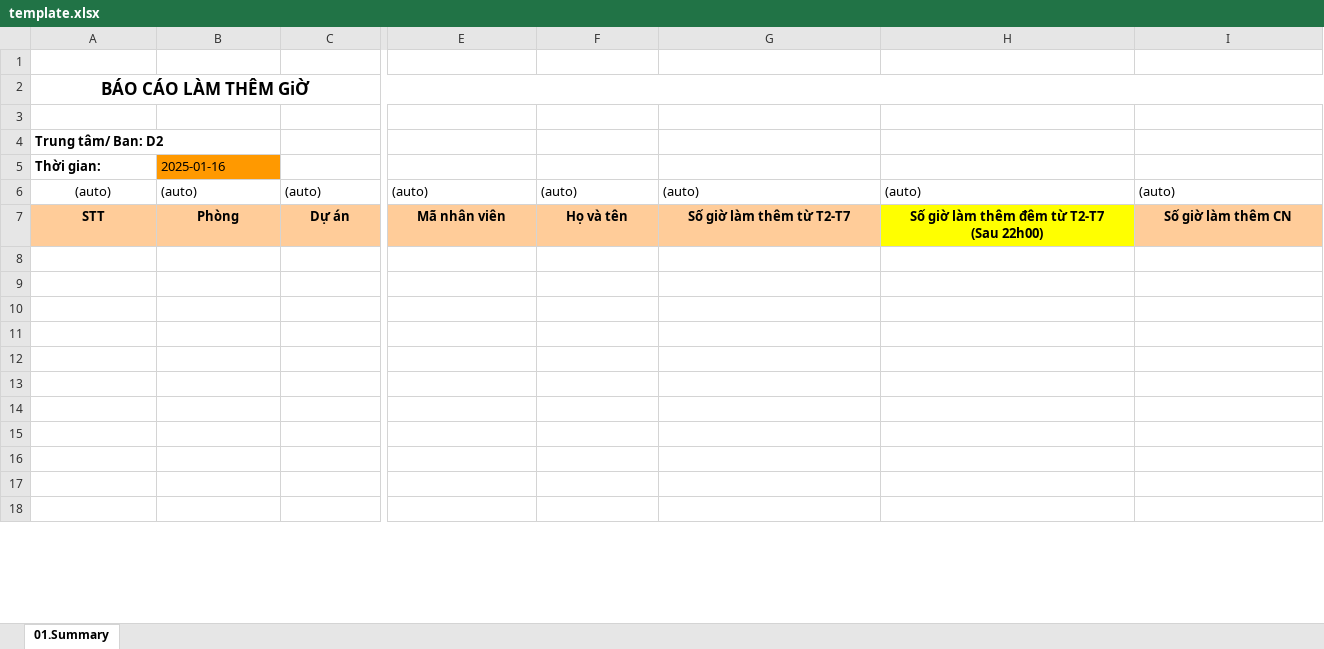
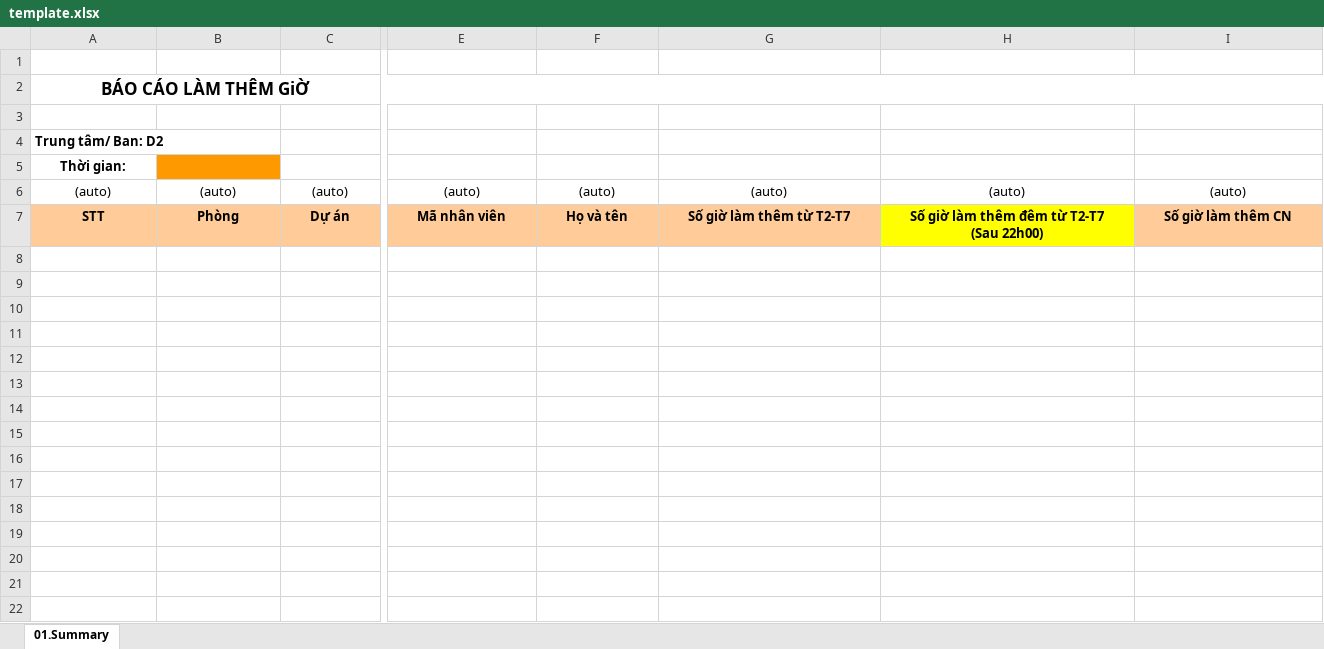
Before and after one commit to TienNguyen2803/skg-d2-rd-be, an Excel workbook: src/template/template.xlsx, sheet 01.Summary, drawn as a sheet; only a part is shown, gaps mark what is left out; the shorter side is filled out with more unchanged rows; values as stored, in another font and other column widths than the file's, no borders; rows hold the shown columns only; the diff covers the shown part only; the diff names each change by its address in the sheet, - before the commit and + after, or states it on an @@ line.

Commit message:
add

```diff
--- a/src/template/template.xlsx (sheet 01.Summary)
+++ b/src/template/template.xlsx (sheet 01.Summary)
-A5 alignment: left
+A5 alignment: center
-B5: 2025-01-16
+B5: (empty)
-B6:C6 alignment: left
+B6:C6 alignment: center
-E6:I6 alignment: left
+E6:I6 alignment: center
+row 8: (empty)
+row 9: (empty)
+row 10: (empty)
+row 11: (empty)
+row 12: (empty)
+row 13: (empty)
+row 14: (empty)
+row 15: (empty)
+row 16: (empty)
+row 17: (empty)
```
Also changed, not shown: cell formats elsewhere in this sheet.
